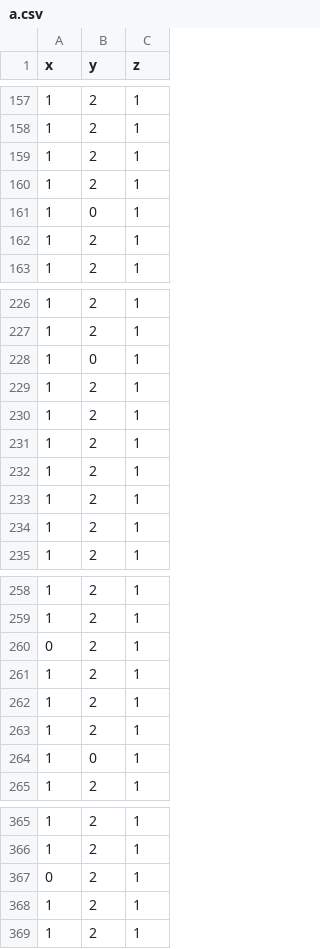
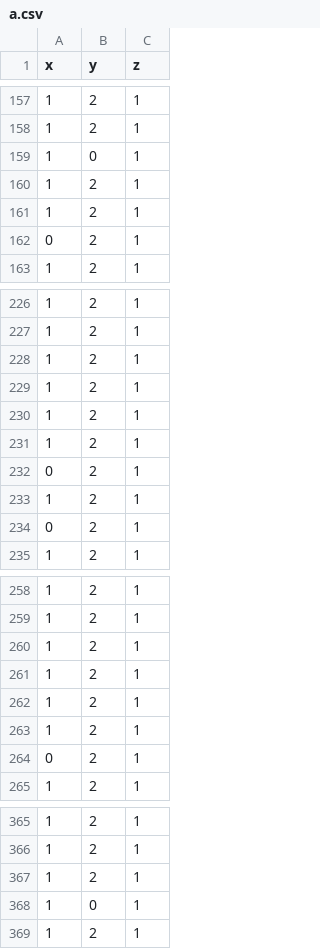
Before and after one commit to arselzer/HTQueryOptimizer, a CSV file: data/db7/a.csv, drawn as a sheet; only a part is shown, gaps mark what is left out; the diff covers the shown part only.

```diff
--- a/data/db7/a.csv
+++ b/data/db7/a.csv
@@ -158,6 +158,6 @@ x,y,z
 1,2,1
-1,2,1
+1,0,1
 1,2,1
-1,0,1
-1,2,1
+1,2,1
+0,2,1
 1,2,1
@@ -227,3 +227,3 @@ x,y,z
 1,2,1
-1,0,1
+1,2,1
 1,2,1
@@ -231,5 +231,5 @@ x,y,z
 1,2,1
-1,2,1
+0,2,1
 1,2,1
-1,2,1
+0,2,1
 1,2,1
@@ -259,3 +259,3 @@ x,y,z
 1,2,1
-0,2,1
+1,2,1
 1,2,1
@@ -263,3 +263,3 @@ x,y,z
 1,2,1
-1,0,1
+0,2,1
 1,2,1
@@ -366,4 +366,4 @@ x,y,z
 1,2,1
-0,2,1
-1,2,1
+1,2,1
+1,0,1
 1,2,1
```
Also changed, not shown: 75 edited cells elsewhere in this file, data/db7/b.csv, data/db7/c.csv, 14 other files.
